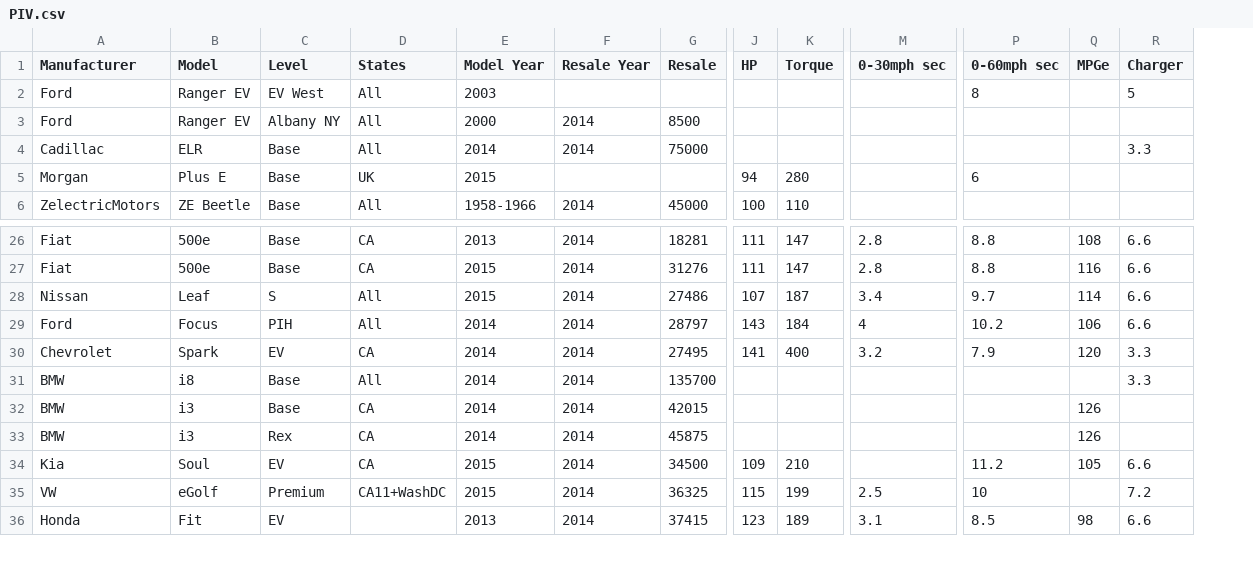
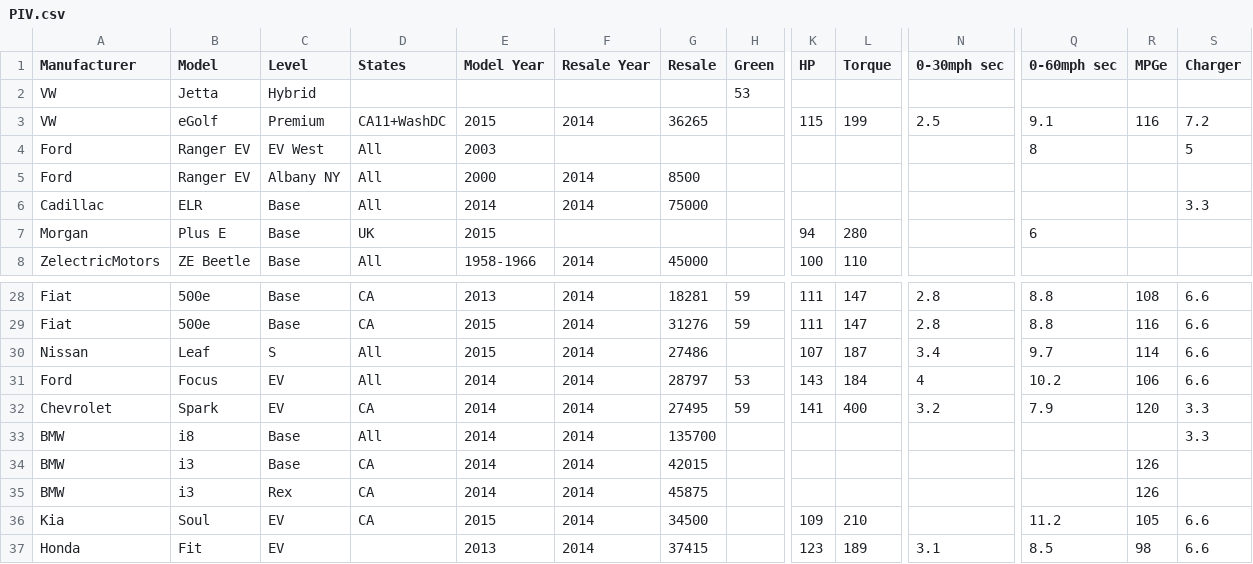
Before and after one commit to 12Lab/SLIDcES, a CSV file: CSV_Samples/PIV.csv, drawn as a sheet; only a part is shown, gaps mark what is left out; removed rows and columns are numbered as before the commit, all else as after; rows hold the shown columns only; the diff names each change by its address in the sheet, - before the commit and + after, or states it on an @@ line.

```diff
--- a/CSV_Samples/PIV.csv
+++ b/CSV_Samples/PIV.csv
+column H (Green), rows 28-32: 59 | 59 |  | 53 | 59
+row 2: VW | Jetta | Hybrid |  |  |  |  | 53
+row 3: VW | eGolf | Premium | CA11+WashDC | 2015 | 2014 | 36265 |  | 115 | 199 | 2.5 | 9.1 | 116 | 7.2
-C31 (Level): PIH
+C31 (Level): EV
-row 35: VW | eGolf | Premium | CA11+WashDC | 2015 | 2014 | 36325 | 115 | 199 | 2.5 | 10 |  | 7.2
```
Also changed, not shown: 5 other files.
